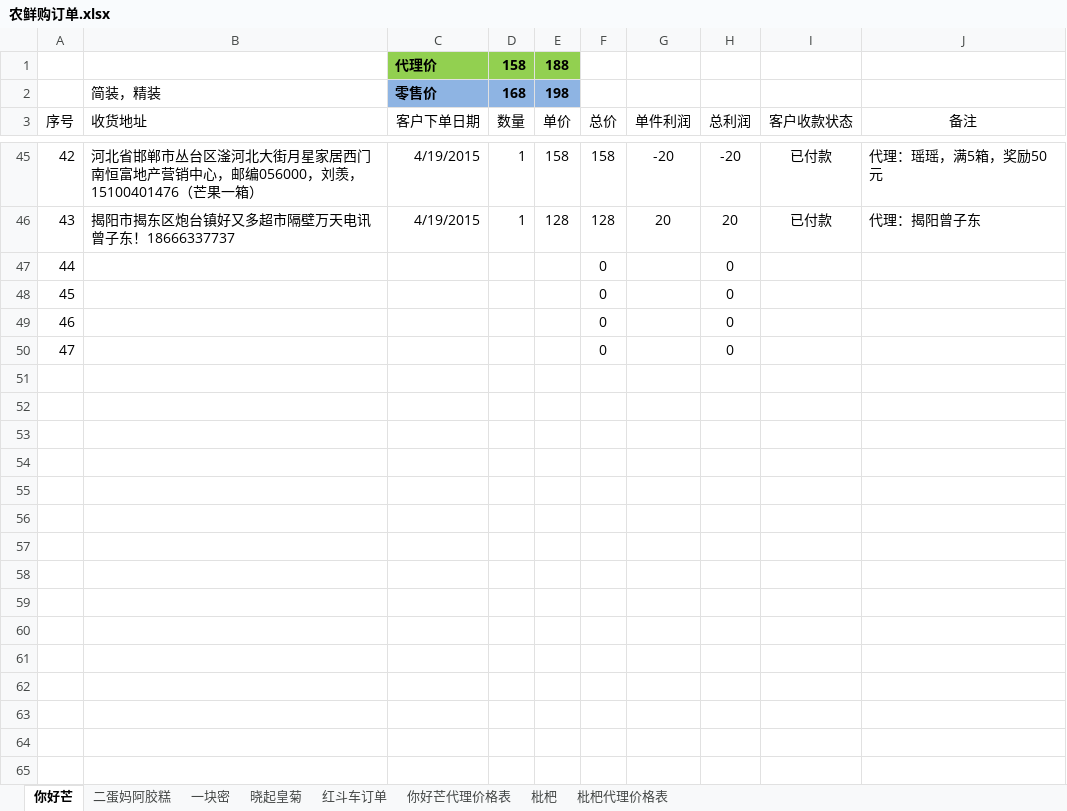
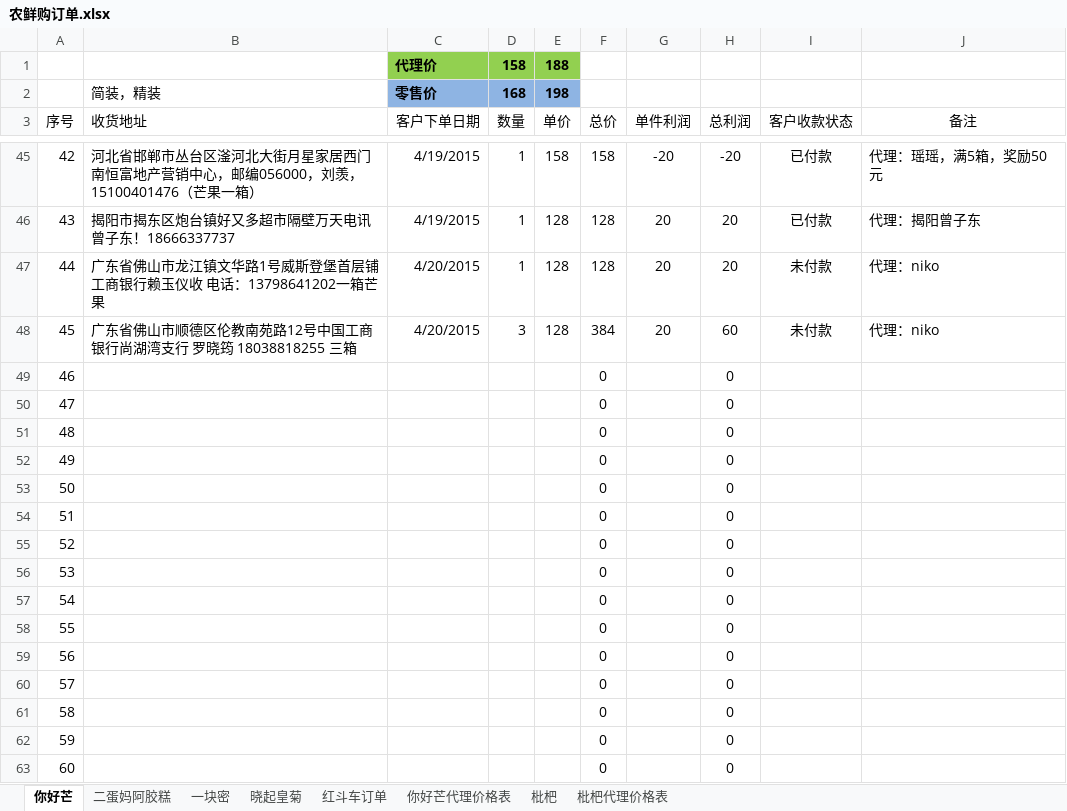
Before and after one commit to ettor/miyou, an Excel workbook: Documents/农鲜购订单.xlsx, sheet 你好芒, drawn as a sheet; only a part is shown, gaps mark what is left out; values as stored, in another font and other column widths than the file's, no borders; addresses are those after the commit; the diff covers the shown part only; the diff names each change by its address in the sheet, - before the commit and + after, or states it on an @@ line.

```diff
--- a/Documents/农鲜购订单.xlsx (sheet 你好芒)
+++ b/Documents/农鲜购订单.xlsx (sheet 你好芒)
+row 47: 44 | 广东省佛山市龙江镇文华路1号威斯登堡首层铺工商银行赖玉仪收 电话：13798641202一箱芒果 | 4/20/2015 | 1 | 128 | 128 | 20 | 20 | 未付款 | 代理：niko
+row 48: 45 | 广东省佛山市顺德区伦教南苑路12号中国工商银行尚湖湾支行 罗晓筠 18038818255 三箱 | 4/20/2015 | 3 | 128 | 384 | 20 | 60 | 未付款 | 代理：niko
@@ column A (序号) renumbered between rows 49 and 52 @@
+row 53: 50 |  |  |  |  | 0 |  | 0
+row 54: 51 |  |  |  |  | 0 |  | 0
+row 55: 52 |  |  |  |  | 0 |  | 0
+row 56: 53 |  |  |  |  | 0 |  | 0
+row 57: 54 |  |  |  |  | 0 |  | 0
+row 58: 55 |  |  |  |  | 0 |  | 0
+row 59: 56 |  |  |  |  | 0 |  | 0
+row 60: 57 |  |  |  |  | 0 |  | 0
+row 61: 58 |  |  |  |  | 0 |  | 0
+row 62: 59 |  |  |  |  | 0 |  | 0
+row 63: 60 |  |  |  |  | 0 |  | 0
```
Also changed, not shown: 19 added rows elsewhere in this sheet, formulas that keep their value.
